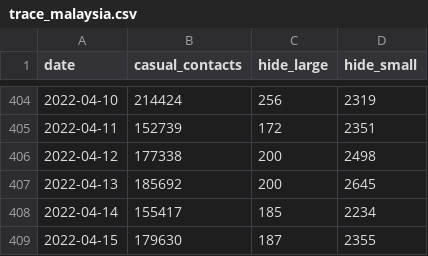
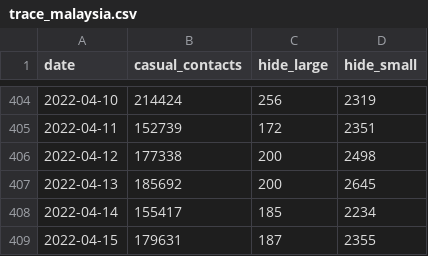
Before and after one commit to MoH-Malaysia/covid19-public, a CSV file: mysejahtera/trace_malaysia.csv, drawn as a sheet; only a part is shown, gaps mark what is left out.

Commit message:
Update: 2022-04-15

```diff
--- a/mysejahtera/trace_malaysia.csv
+++ b/mysejahtera/trace_malaysia.csv
@@ -408,2 +408,2 @@ date,casual_contacts,hide_large,hide_small
 2022-04-14,155417,185,2234
-2022-04-15,179630,187,2355
+2022-04-15,179631,187,2355
```
